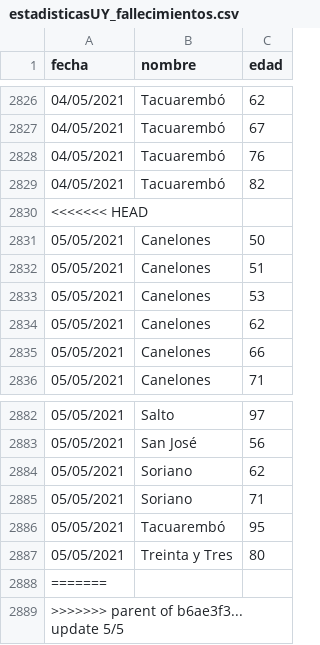
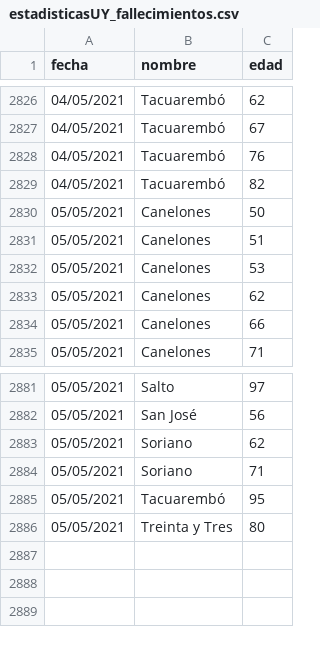
Before and after one commit to lscasso/covid, a CSV file: estadisticasUY_fallecimientos.csv, drawn as a sheet; only a part is shown, gaps mark what is left out; the diff names each change by its address in the sheet, - before the commit and + after, or states it on an @@ line.

Commit message:
update 5/5

```diff
--- a/estadisticasUY_fallecimientos.csv
+++ b/estadisticasUY_fallecimientos.csv
-row 2830: <<<<<<< HEAD
-row 2888: =======
-row 2889: >>>>>>> parent of b6ae3f3... update 5/5
```
